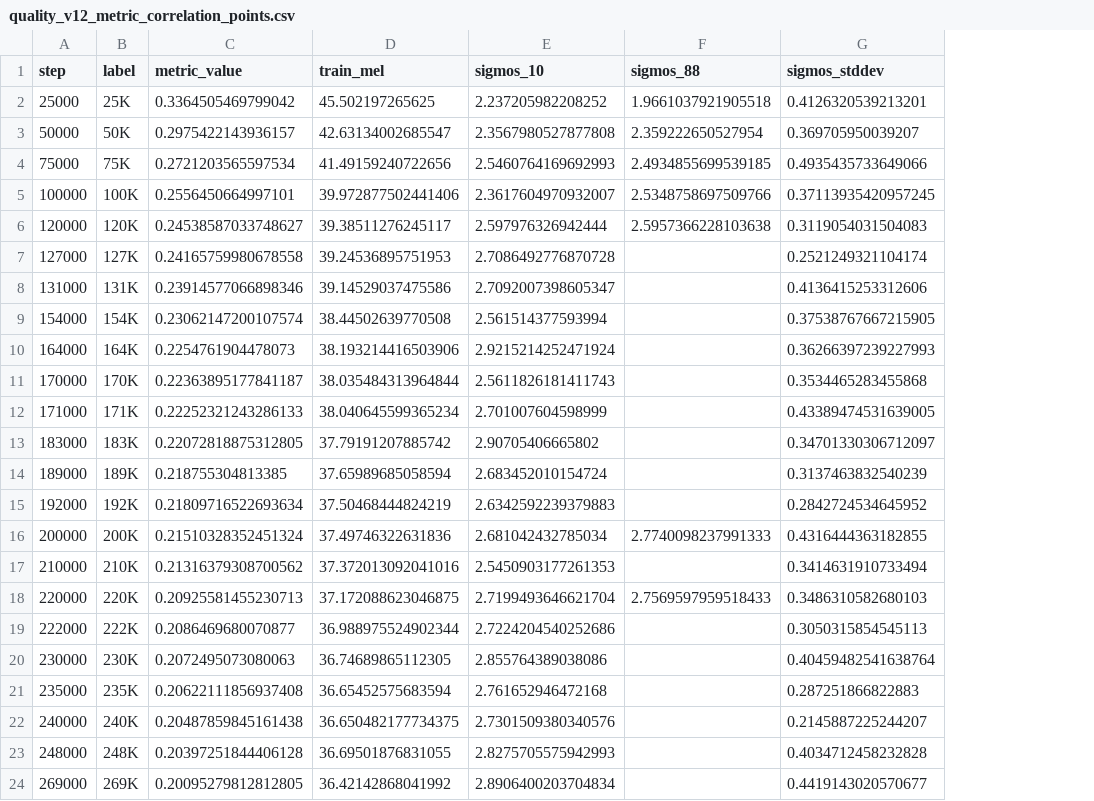
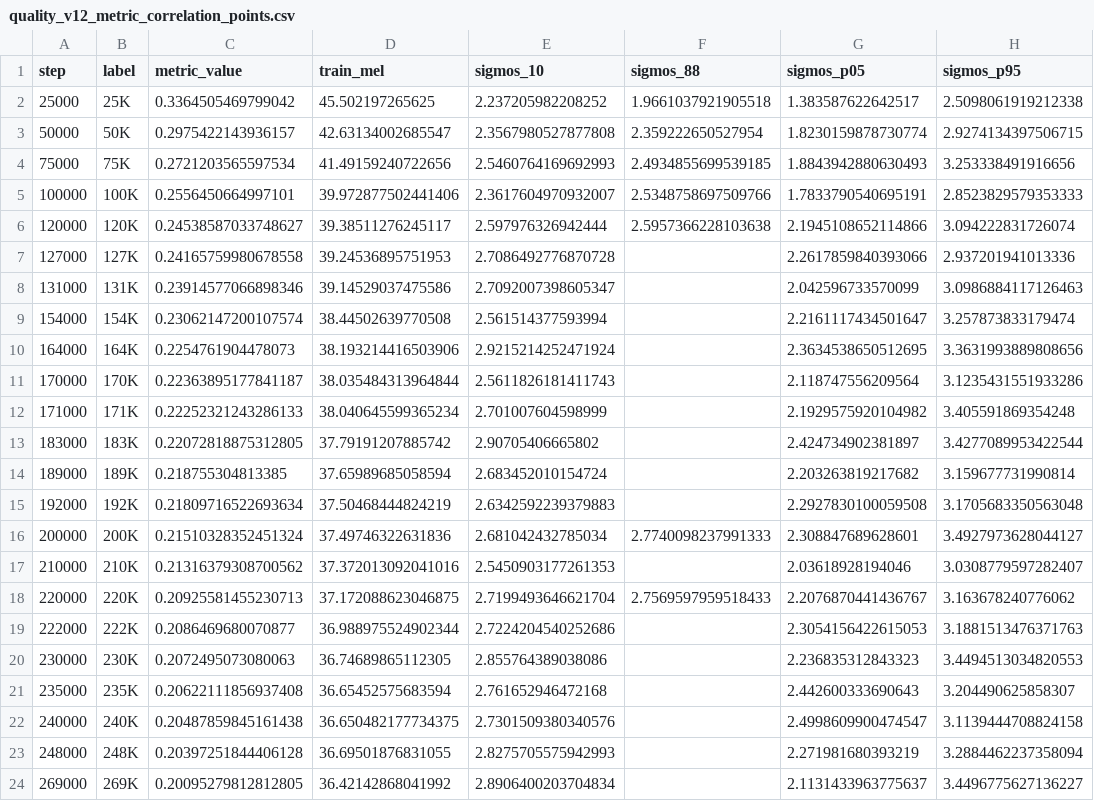
Before and after one commit to robinhad/ukrainian-tts, a CSV file: training/reports/quality_v12_metric_correlation_points.csv, drawn as a sheet; removed rows and columns are numbered as before the commit, all else as after; the diff names each change by its address in the sheet, - before the commit and + after, or states it on an @@ line.

```diff
--- a/training/reports/quality_v12_metric_correlation_points.csv
+++ b/training/reports/quality_v12_metric_correlation_points.csv
-column G (sigmos_stddev), rows 2-24: 0.4126320539213201 | 0.369705950039207 | 0.4935435733649066 | 0.37113935420957245 | 0.3119054031504083 | 0.2521249321104174 | 0.4136415253312606 | 0.37538767667215905 | 0.36266397239227993 | 0.3534465283455868 | 0.43389474531639005 | 0.34701330306712097 | 0.3137463832540239 | 0.2842724534645952 | 0.4316444363182855 | 0.3414631910733494 | 0.3486310582680103 | 0.3050315854545113 | 0.40459482541638764 | 0.287251866822883 | 0.2145887225244207 | 0.4034712458232828 | 0.4419143020570677
+column G (sigmos_p05), rows 2-24: 1.383587622642517 | 1.8230159878730774 | 1.8843942880630493 | 1.7833790540695191 | 2.1945108652114866 | 2.2617859840393066 | 2.042596733570099 | 2.2161117434501647 | 2.3634538650512695 | 2.118747556209564 | 2.1929575920104982 | 2.424734902381897 | 2.203263819217682 | 2.2927830100059508 | 2.308847689628601 | 2.03618928194046 | 2.2076870441436767 | 2.3054156422615053 | 2.236835312843323 | 2.442600333690643 | 2.4998609900474547 | 2.271981680393219 | 2.1131433963775637
+column H (sigmos_p95), rows 2-24: 2.5098061919212338 | 2.9274134397506715 | 3.253338491916656 | 2.8523829579353333 | 3.094222831726074 | 2.937201941013336 | 3.0986884117126463 | 3.257873833179474 | 3.3631993889808656 | 3.1235431551933286 | 3.405591869354248 | 3.4277089953422544 | 3.159677731990814 | 3.1705683350563048 | 3.4927973628044127 | 3.0308779597282407 | 3.163678240776062 | 3.1881513476371763 | 3.4494513034820553 | 3.204490625858307 | 3.1139444708824158 | 3.2884462237358094 | 3.4496775627136227
```
Also changed, not shown: 6 other files.
